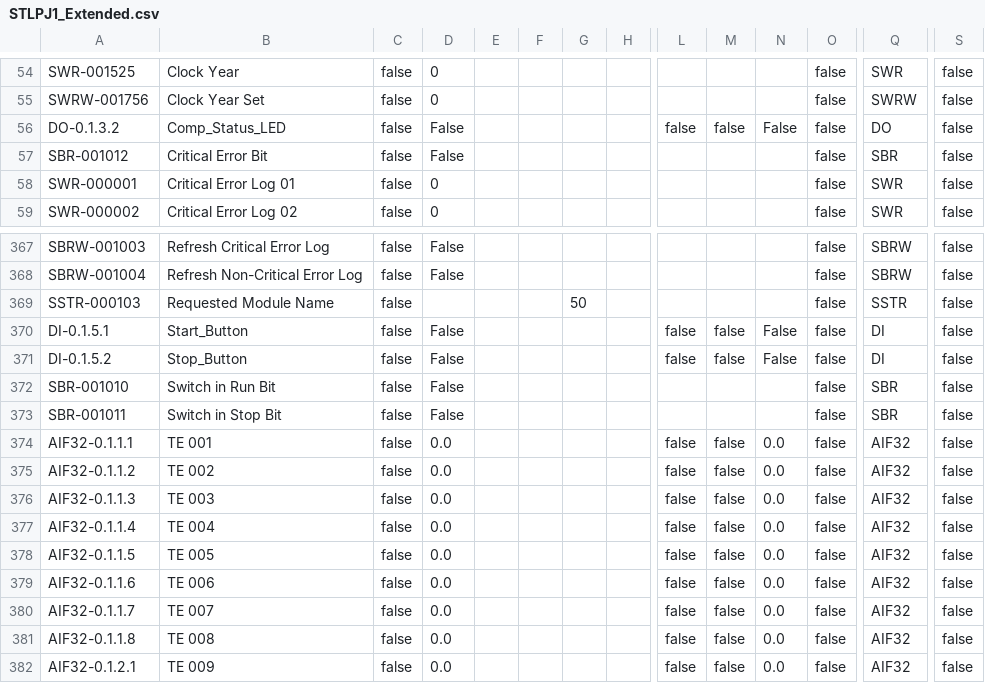
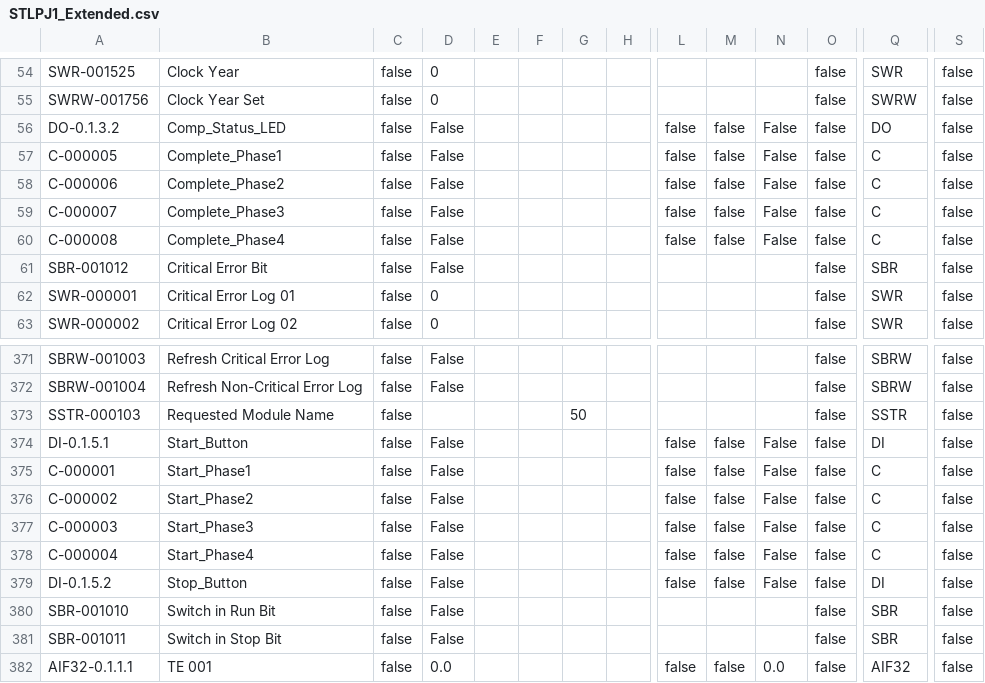
Before and after one commit to tuxx0rz/PLC-St-Louis, a CSV file: STLPJ1_Extended.csv, drawn as a sheet; only a part is shown, gaps mark what is left out; the shorter side is filled out with more unchanged rows; rows hold the shown columns only; the diff names each change by its address in the sheet, - before the commit and + after, or states it on an @@ line.

```diff
--- a/STLPJ1_Extended.csv
+++ b/STLPJ1_Extended.csv
+row 57: C-000005 | Complete_Phase1 | false | False |  |  |  |  | false | false | False | false | C | false
+row 58: C-000006 | Complete_Phase2 | false | False |  |  |  |  | false | false | False | false | C | false
+row 59: C-000007 | Complete_Phase3 | false | False |  |  |  |  | false | false | False | false | C | false
+row 60: C-000008 | Complete_Phase4 | false | False |  |  |  |  | false | false | False | false | C | false
+row 375: C-000001 | Start_Phase1 | false | False |  |  |  |  | false | false | False | false | C | false
+row 376: C-000002 | Start_Phase2 | false | False |  |  |  |  | false | false | False | false | C | false
+row 377: C-000003 | Start_Phase3 | false | False |  |  |  |  | false | false | False | false | C | false
+row 378: C-000004 | Start_Phase4 | false | False |  |  |  |  | false | false | False | false | C | false
```
Also changed, not shown: STLPJ1_Basic.csv, 1 other file.
